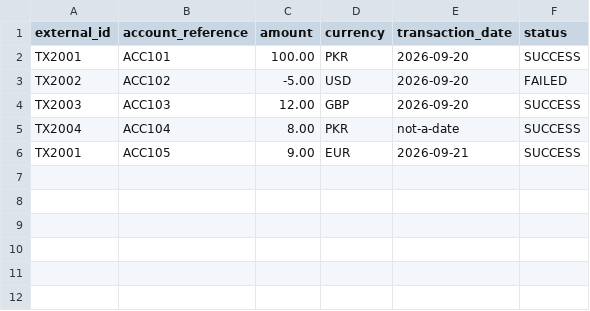
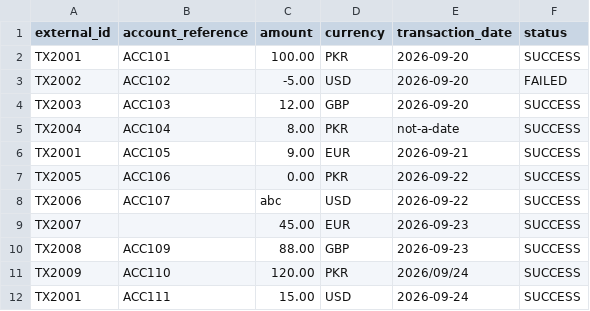
Before and after one commit to roohankhan8/ubl, a CSV file: sample_data/invalid_transactions.csv, drawn as a sheet; the diff names each change by its address in the sheet, - before the commit and + after, or states it on an @@ line.

```diff
--- a/sample_data/invalid_transactions.csv
+++ b/sample_data/invalid_transactions.csv
+row 7: TX2005 | ACC106 | 0.00 | PKR | 2026-09-22 | SUCCESS
+row 8: TX2006 | ACC107 | abc | USD | 2026-09-22 | SUCCESS
+row 9: TX2007 |  | 45.00 | EUR | 2026-09-23 | SUCCESS
+row 10: TX2008 | ACC109 | 88.00 | GBP | 2026-09-23 | SUCCESS
+row 11: TX2009 | ACC110 | 120.00 | PKR | 2026/09/24 | SUCCESS
+row 12: TX2001 | ACC111 | 15.00 | USD | 2026-09-24 | SUCCESS
```
Also changed, not shown: sample_data/core_transactions.csv, sample_data/gateway_transactions.csv, 3 other files.
